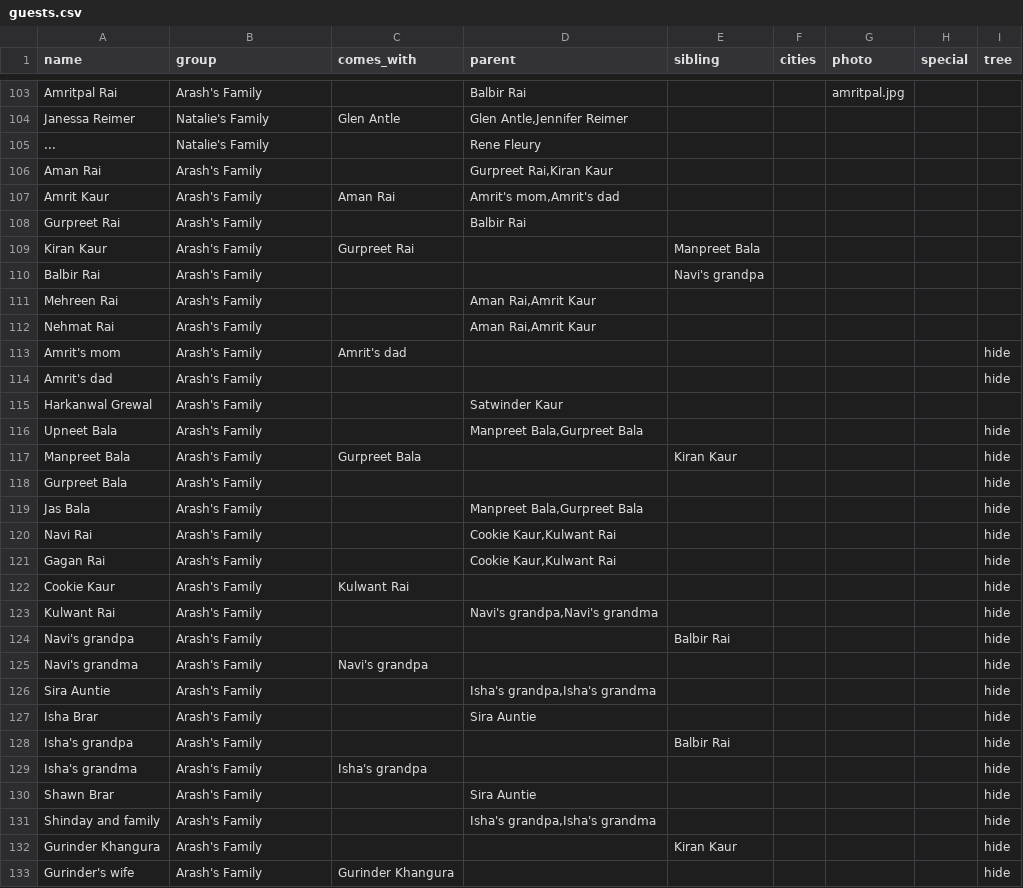
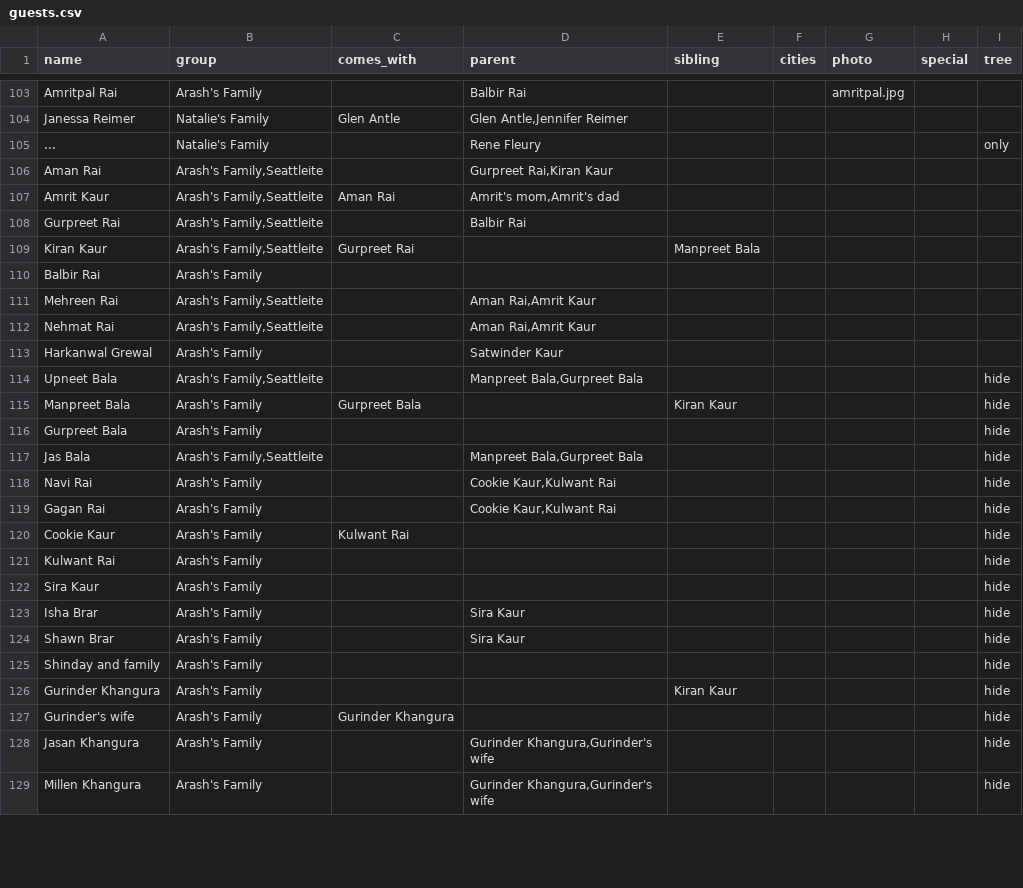
Before and after one commit to arashrai/arashrai.github.io, a CSV file: narsh2026/our-people/guests.csv, drawn as a sheet; only a part is shown, gaps mark what is left out; the shorter side is filled out with more unchanged rows; the diff covers the shown part only.

Commit message:
Update guest data and rebuild
Hide the placeholder "..." row from the Everyone view via tree=only; they
stay in the family tree so Katelyn and Natreisha Henry keep their link up
to Rene Fleury.

Also picks up pending guests.csv edits: Seattleite tags across the Rai
family, Sira Auntie -> Sira Kaur, Amar pal Rai -> Amarpal Rai, and several
placeholder grandparent rows removed.

Known warnings from this data, pre-existing and not addressed here:
Amrit Kaur still lists the removed "Amrit's mom"/"Amrit's dad" rows as
parents, and Rachel Drapeau is referenced by Ryan Drapeau with no row.

```diff
--- a/narsh2026/our-people/guests.csv
+++ b/narsh2026/our-people/guests.csv
@@ -104,17 +104,15 @@ Amritpal Rai,Arash's Family,,Balbir Rai,,,amritpal.jpg
 Janessa Reimer,Natalie's Family,Glen Antle,"Glen Antle,Jennifer Reimer",
-...,Natalie's Family,,Rene Fleury,,,,,
-Aman Rai,Arash's Family,,"Gurpreet Rai,Kiran Kaur",
-Amrit Kaur,Arash's Family,Aman Rai,"Amrit's mom,Amrit's dad",
-Gurpreet Rai,Arash's Family,,Balbir Rai,
-Kiran Kaur,Arash's Family,Gurpreet Rai,,Manpreet Bala
-Balbir Rai,Arash's Family,,,Navi's grandpa
-Mehreen Rai,Arash's Family,,"Aman Rai,Amrit Kaur",
-Nehmat Rai,Arash's Family,,"Aman Rai,Amrit Kaur",
-Amrit's mom,Arash's Family,Amrit's dad,,,,,,hide
-Amrit's dad,Arash's Family,,,,,,,hide
+...,Natalie's Family,,Rene Fleury,,,,,only
+Aman Rai,"Arash's Family,Seattleite",,"Gurpreet Rai,Kiran Kaur",
+Amrit Kaur,"Arash's Family,Seattleite",Aman Rai,"Amrit's mom,Amrit's dad",
+Gurpreet Rai,"Arash's Family,Seattleite",,Balbir Rai,
+Kiran Kaur,"Arash's Family,Seattleite",Gurpreet Rai,,Manpreet Bala
+Balbir Rai,Arash's Family,,,
+Mehreen Rai,"Arash's Family,Seattleite",,"Aman Rai,Amrit Kaur",
+Nehmat Rai,"Arash's Family,Seattleite",,"Aman Rai,Amrit Kaur",
 Harkanwal Grewal,Arash's Family,,Satwinder Kaur,
-Upneet Bala,Arash's Family,,"Manpreet Bala,Gurpreet Bala",,,,,hide
+Upneet Bala,"Arash's Family,Seattleite",,"Manpreet Bala,Gurpreet Bala",,,,,hide
 Manpreet Bala,Arash's Family,Gurpreet Bala,,Kiran Kaur,,,,hide
 Gurpreet Bala,Arash's Family,,,,,,,hide
-Jas Bala,Arash's Family,,"Manpreet Bala,Gurpreet Bala",,,,,hide
+Jas Bala,"Arash's Family,Seattleite",,"Manpreet Bala,Gurpreet Bala",,,,,hide
 Navi Rai,Arash's Family,,"Cookie Kaur,Kulwant Rai",,,,,hide
@@ -122,11 +120,7 @@ Gagan Rai,Arash's Family,,"Cookie Kaur,Kulwant Rai",,,,,hide
 Cookie Kaur,Arash's Family,Kulwant Rai,,,,,,hide
-Kulwant Rai,Arash's Family,,"Navi's grandpa,Navi's grandma",,,,,hide
-Navi's grandpa,Arash's Family,,,Balbir Rai,,,,hide
-Navi's grandma,Arash's Family,Navi's grandpa,,,,,,hide
-Sira Auntie,Arash's Family,,"Isha's grandpa,Isha's grandma",,,,,hide
-Isha Brar,Arash's Family,,Sira Auntie,,,,,hide
-Isha's grandpa,Arash's Family,,,Balbir Rai,,,,hide
-Isha's grandma,Arash's Family,Isha's grandpa,,,,,,hide
-Shawn Brar,Arash's Family,,Sira Auntie,,,,,hide
-Shinday and family,Arash's Family,,"Isha's grandpa,Isha's grandma",,,,,hide
+Kulwant Rai,Arash's Family,,,,,,,hide
+Sira Kaur,Arash's Family,,,,,,,hide
+Isha Brar,Arash's Family,,Sira Kaur,,,,,hide
+Shawn Brar,Arash's Family,,Sira Kaur,,,,,hide
+Shinday and family,Arash's Family,,,,,,,hide
 Gurinder Khangura,Arash's Family,,,Kiran Kaur,,,,hide
```
Also changed, not shown: 4 edited cells elsewhere in this file, 2 other files.
